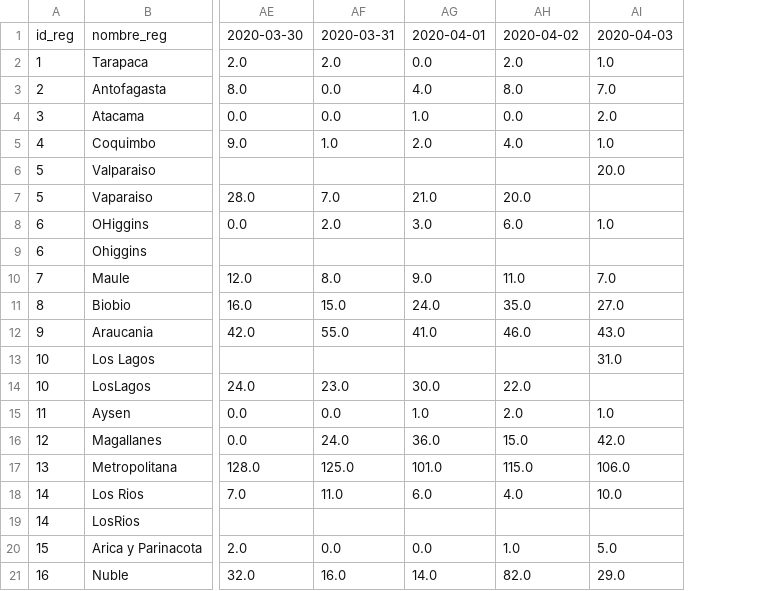
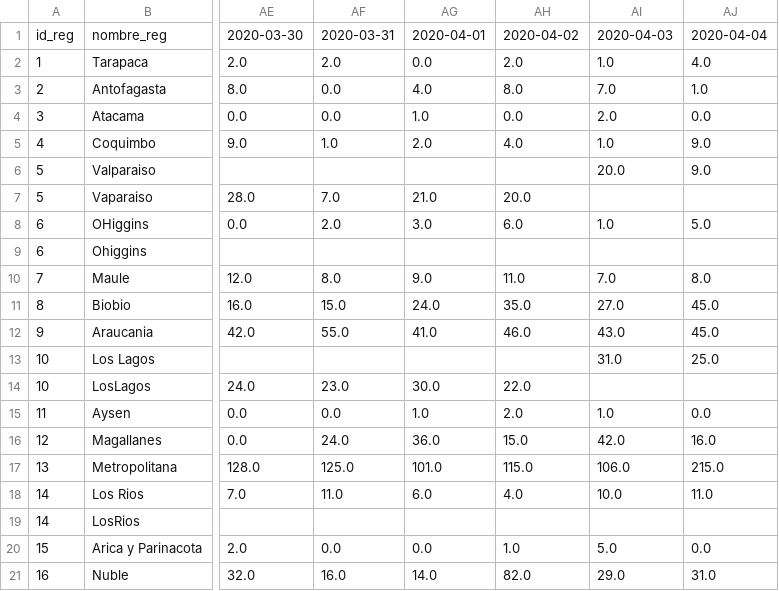
Before and after one commit to MapaCovid/COVID-19, a CSV file: COVID19_Chile_Regiones-casos_nuevos.CSV, drawn as a sheet; only a part is shown, gaps mark what is left out; the diff names each change by its address in the sheet, - before the commit and + after, or states it on an @@ line.

```diff
--- a/COVID19_Chile_Regiones-casos_nuevos.CSV
+++ b/COVID19_Chile_Regiones-casos_nuevos.CSV
+column AJ, rows 1-21: 2020-04-04 | 4.0 | 1.0 | 0.0 | 9.0 | 9.0 |  | 5.0 |  | 8.0 | 45.0 | 45.0 | 25.0 |  | 0.0 | 16.0 | 215.0 | 11.0 |  | 0.0 | 31.0
```
Also changed, not shown: COVID19_Chile_Regiones-casos_totales.CSV, COVID19_Chile_Regiones-fallecidos_nuevos.CSV, 4 other files.
